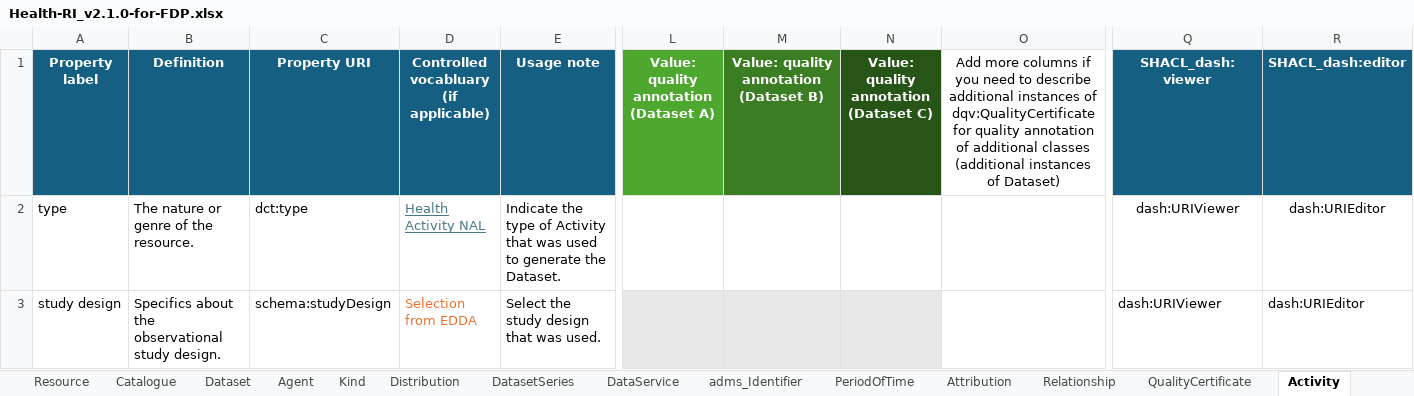
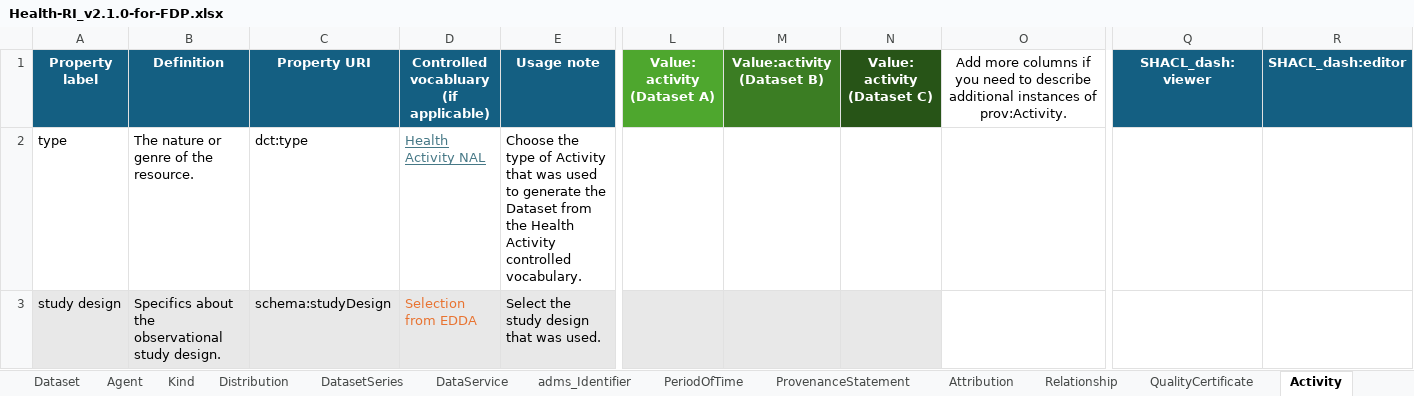
Before and after one commit to Health-RI/health-ri-metadata, an Excel workbook: Documents/Health-RI_v2.1.0-for-FDP.xlsx, sheet Activity, drawn as a sheet; only a part is shown, gaps mark what is left out; values as stored, in another font and other column widths than the file's, no borders; conditional formats not drawn; the diff covers the shown part only; the diff names each change by its address in the sheet, - before the commit and + after, or states it on an @@ line.

```diff
--- a/Documents/Health-RI_v2.1.0-for-FDP.xlsx (sheet Activity)
+++ b/Documents/Health-RI_v2.1.0-for-FDP.xlsx (sheet Activity)
+sheet tab: ProvenanceStatement
-L1: Value: quality annotation (Dataset A)
+L1: Value: activity (Dataset A)
-M1: Value: quality annotation (Dataset B)
+M1: Value:activity (Dataset B)
-N1: Value: quality annotation (Dataset C)
+N1: Value: activity (Dataset C)
-O1: …instances of dqv:QualityCertificate for quality annotation of additional classes (additional instances of Dataset)
+O1: …instances of prov:Activity.
-E2 (Usage note): Indicate the type of Activity that was used to generate the Dataset.
+E2 (Usage note): Choose the type of Activity that was used to generate the Dataset from the Health Activity controlled vocabulary.
-Q2:Q3 (SHACL_dash:viewer): dash:URIViewer
+Q2:Q3 (SHACL_dash:viewer): (empty)
-R2:R3 (SHACL_dash:editor): dash:URIEditor
+R2:R3 (SHACL_dash:editor): (empty)
-A3:E3 fill: none
+A3:E3 fill: #E8E8E8
```
Also changed, not shown: cell formats elsewhere in this sheet, sheet prefixes, sheet Dataset, sheet classes, 1 other file.
